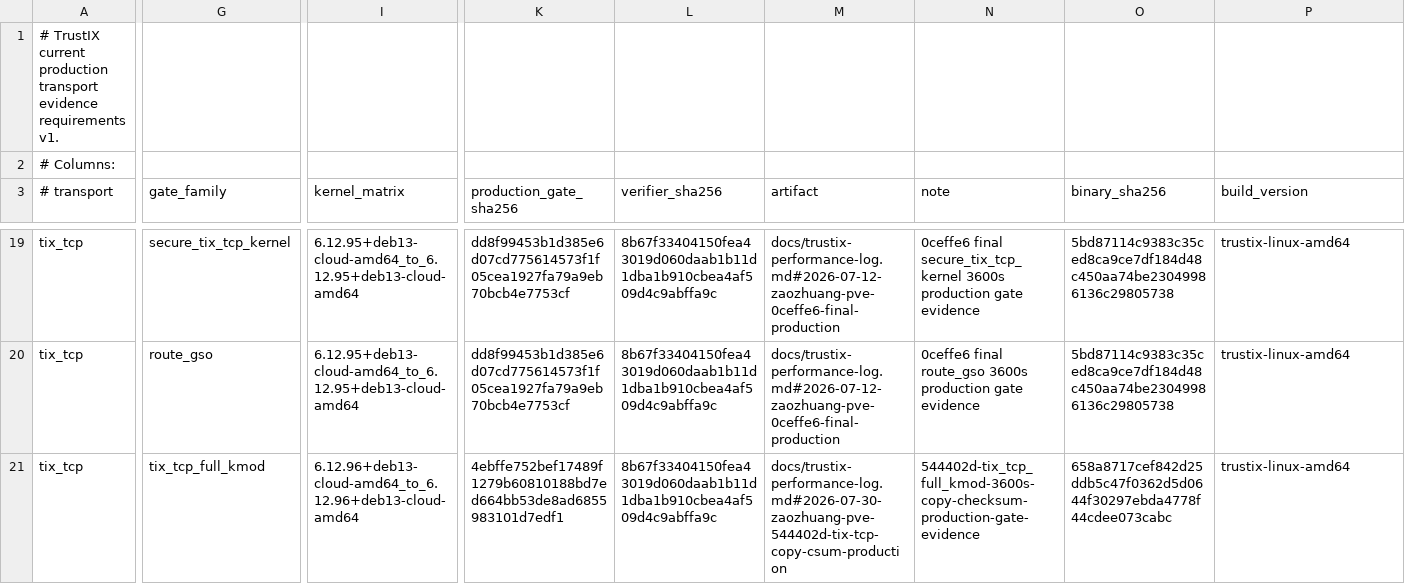
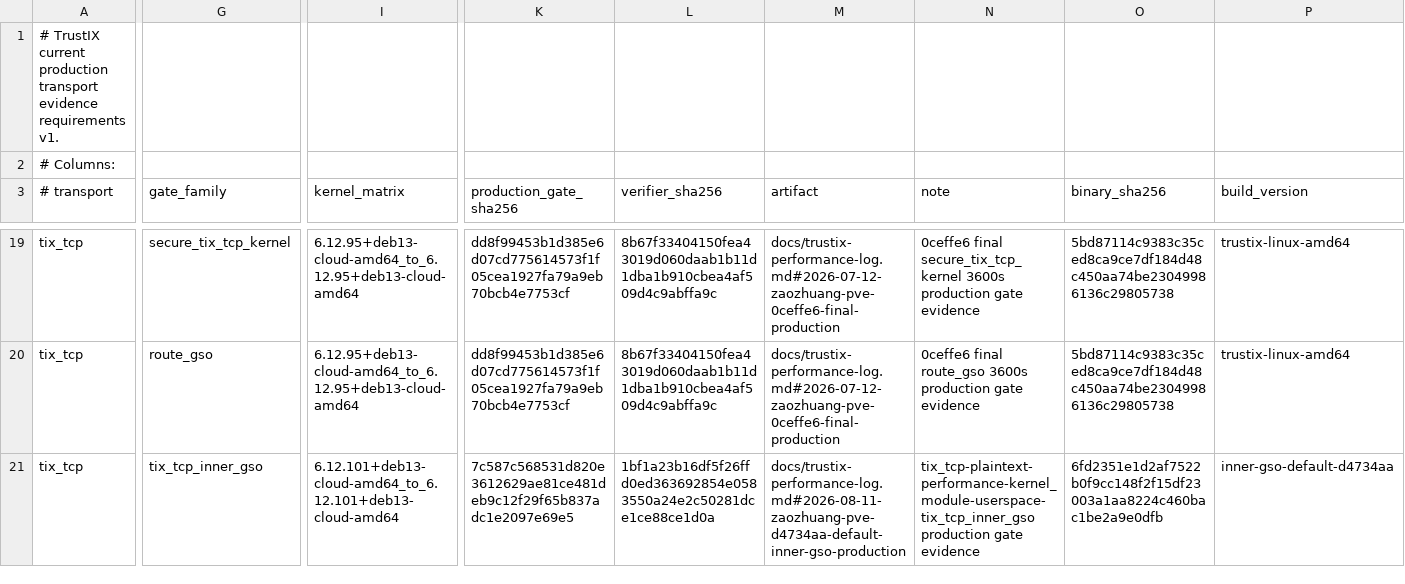
Before and after one commit to Unicode01/TrustIX, a TSV file: scripts/production-transport-current-evidence.tsv, drawn as a sheet; only a part is shown, gaps mark what is left out; the diff covers the shown part only; the diff names each change by its address in the sheet, - before the commit and + after, or states it on an @@ line.

```diff
--- a/scripts/production-transport-current-evidence.tsv
+++ b/scripts/production-transport-current-evidence.tsv
-G21 (gate_family): tix_tcp_full_kmod
+G21 (gate_family): tix_tcp_inner_gso
-I21 (kernel_matrix): 6.12.96+deb13-cloud-amd64_to_6.12.96+deb13-cloud-amd64
+I21 (kernel_matrix): 6.12.101+deb13-cloud-amd64_to_6.12.101+deb13-cloud-amd64
-K21 (production_gate_sha256): 4ebffe752bef17489f1279b60810188bd7ed664bb53de8ad6855983101d7edf1
+K21 (production_gate_sha256): 7c587c568531d820e3612629ae81ce481deb9c12f29f65b837adc1e2097e69e5
-L21 (verifier_sha256): 8b67f33404150fea43019d060daab1b11d1dba1b910cbea4af509d4c9abffa9c
+L21 (verifier_sha256): 1bf1a23b16df5f26ffd0ed363692854e0583550a24e2c50281dce1ce88ce1d0a
-M21 (artifact): docs/trustix-performance-log.md#2026-07-30-zaozhuang-pve-544402d-tix-tcp-copy-csum-production
+M21 (artifact): docs/trustix-performance-log.md#2026-08-11-zaozhuang-pve-d4734aa-default-inner-gso-production
-N21 (note): 544402d-tix_tcp_full_kmod-3600s-copy-checksum-production-gate-evidence
+N21 (note): tix_tcp-plaintext-performance-kernel_module-userspace-tix_tcp_inner_gso production gate evidence
-O21 (binary_sha256): 658a8717cef842d25ddb5c47f0362d5d0644f30297ebda4778f44cdee073cabc
+O21 (binary_sha256): 6fd2351e1d2af7522b0f9cc148f2f15df23003a1aa8224c460bac1be2a9e0dfb
-P21 (build_version): trustix-linux-amd64
+P21 (build_version): inner-gso-default-d4734aa
```
Also changed, not shown: 19 edited cells elsewhere in this file, scripts/production-transport-defaults.tsv, scripts/production-transport-evidence.tsv, 10 other files.
